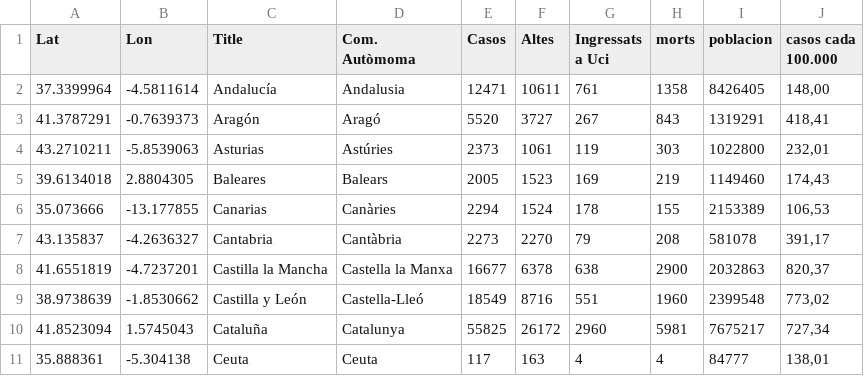
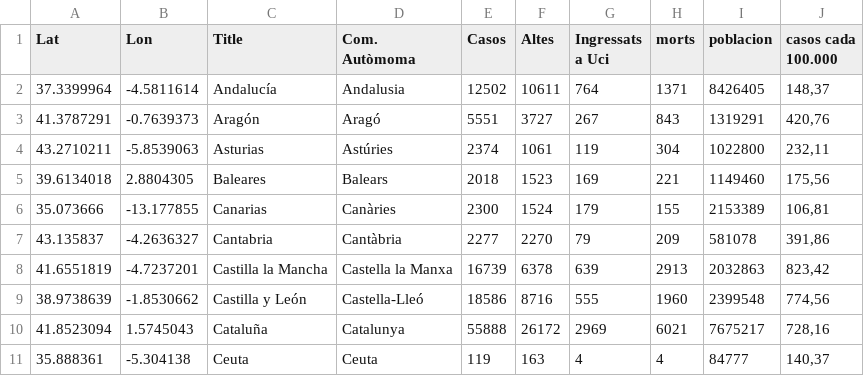
Before and after one commit to nachotronic/covid19, a CSV file: mapa_evolucion_espanya.csv, drawn as a sheet; only a part is shown; the diff covers the shown part only.

```diff
--- a/mapa_evolucion_espanya.csv
+++ b/mapa_evolucion_espanya.csv
@@ -1,11 +1,11 @@
 Lat,Lon,Title,Com. Autòmoma,Casos,Altes,Ingressats a Uci,morts,poblacion,casos cada 100.000
-37.3399964,-4.5811614,Andalucía,Andalusia,12471,10611,761,1358,8426405,"148,00"
-41.3787291,-0.7639373,Aragón,Aragó,5520,3727,267,843,1319291,"418,41"
-43.2710211,-5.8539063,Asturias,Astúries,2373,1061,119,303,1022800,"232,01"
-39.6134018,2.8804305,Baleares,Balears,2005,1523,169,219,1149460,"174,43"
-35.073666,-13.177855,Canarias,Canàries,2294,1524,178,155,2153389,"106,53"
-43.135837,-4.2636327,Cantabria,Cantàbria,2273,2270,79,208,581078,"391,17"
-41.6551819, -4.7237201,Castilla la Mancha,Castella la Manxa,16677,6378,638,2900,2032863,"820,37"
-38.9738639, -1.8530662,Castilla y León,Castella-Lleó,18549,8716,551,1960,2399548,"773,02"
-41.8523094,1.5745043,Cataluña,Catalunya,55825,26172,2960,5981,7675217,"727,34"
-35.888361,-5.304138,Ceuta,Ceuta,117,163,4,4,84777,"138,01"
+37.3399964,-4.5811614,Andalucía,Andalusia,12502,10611,764,1371,8426405,"148,37"
+41.3787291,-0.7639373,Aragón,Aragó,5551,3727,267,843,1319291,"420,76"
+43.2710211,-5.8539063,Asturias,Astúries,2374,1061,119,304,1022800,"232,11"
+39.6134018,2.8804305,Baleares,Balears,2018,1523,169,221,1149460,"175,56"
+35.073666,-13.177855,Canarias,Canàries,2300,1524,179,155,2153389,"106,81"
+43.135837,-4.2636327,Cantabria,Cantàbria,2277,2270,79,209,581078,"391,86"
+41.6551819, -4.7237201,Castilla la Mancha,Castella la Manxa,16739,6378,639,2913,2032863,"823,42"
+38.9738639, -1.8530662,Castilla y León,Castella-Lleó,18586,8716,555,1960,2399548,"774,56"
+41.8523094,1.5745043,Cataluña,Catalunya,55888,26172,2969,6021,7675217,"728,16"
+35.888361,-5.304138,Ceuta,Ceuta,119,163,4,4,84777,"140,37"
```
Also changed, not shown: 24 edited cells elsewhere in this file, totales_ccaa_Activos.csv.
